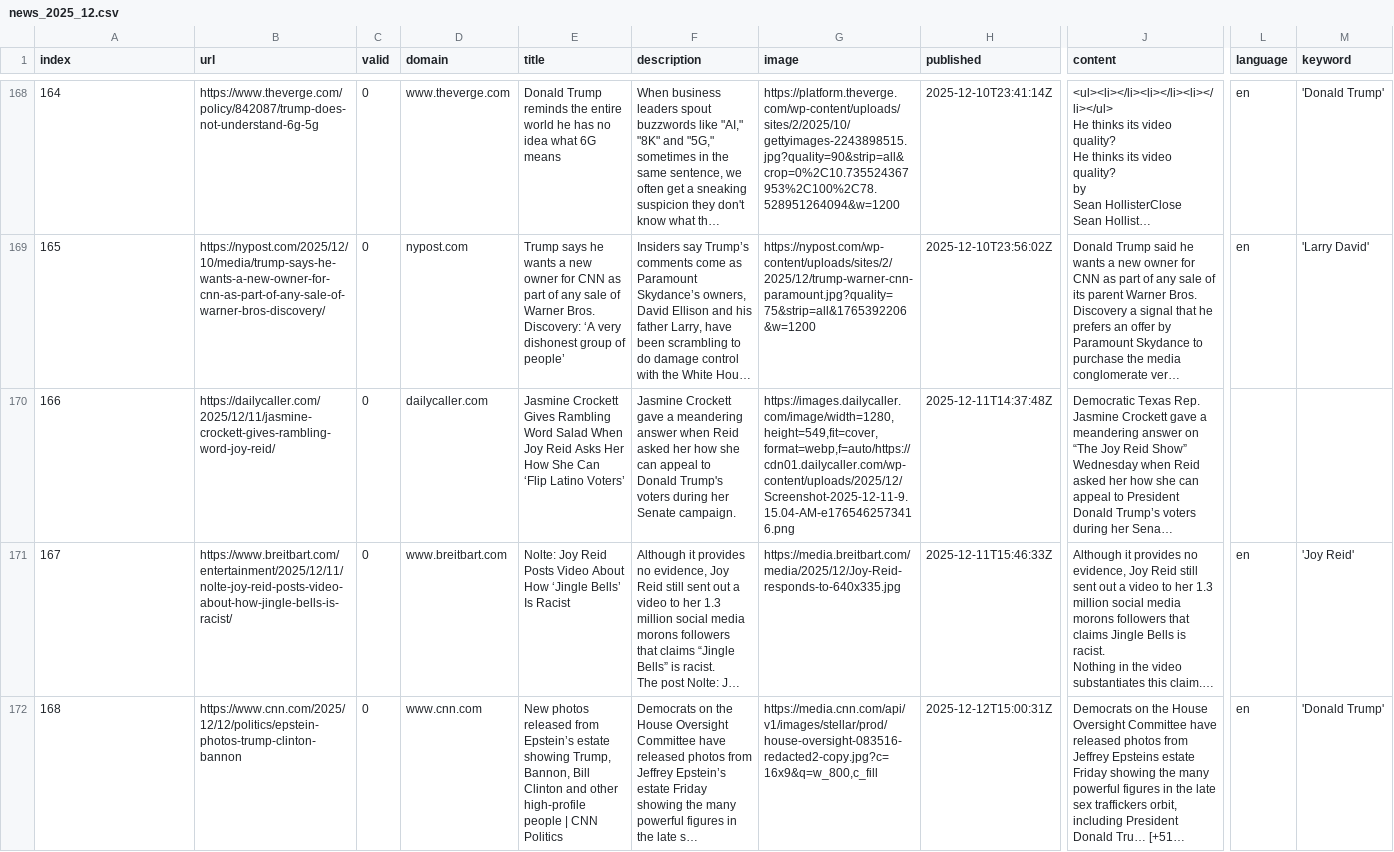
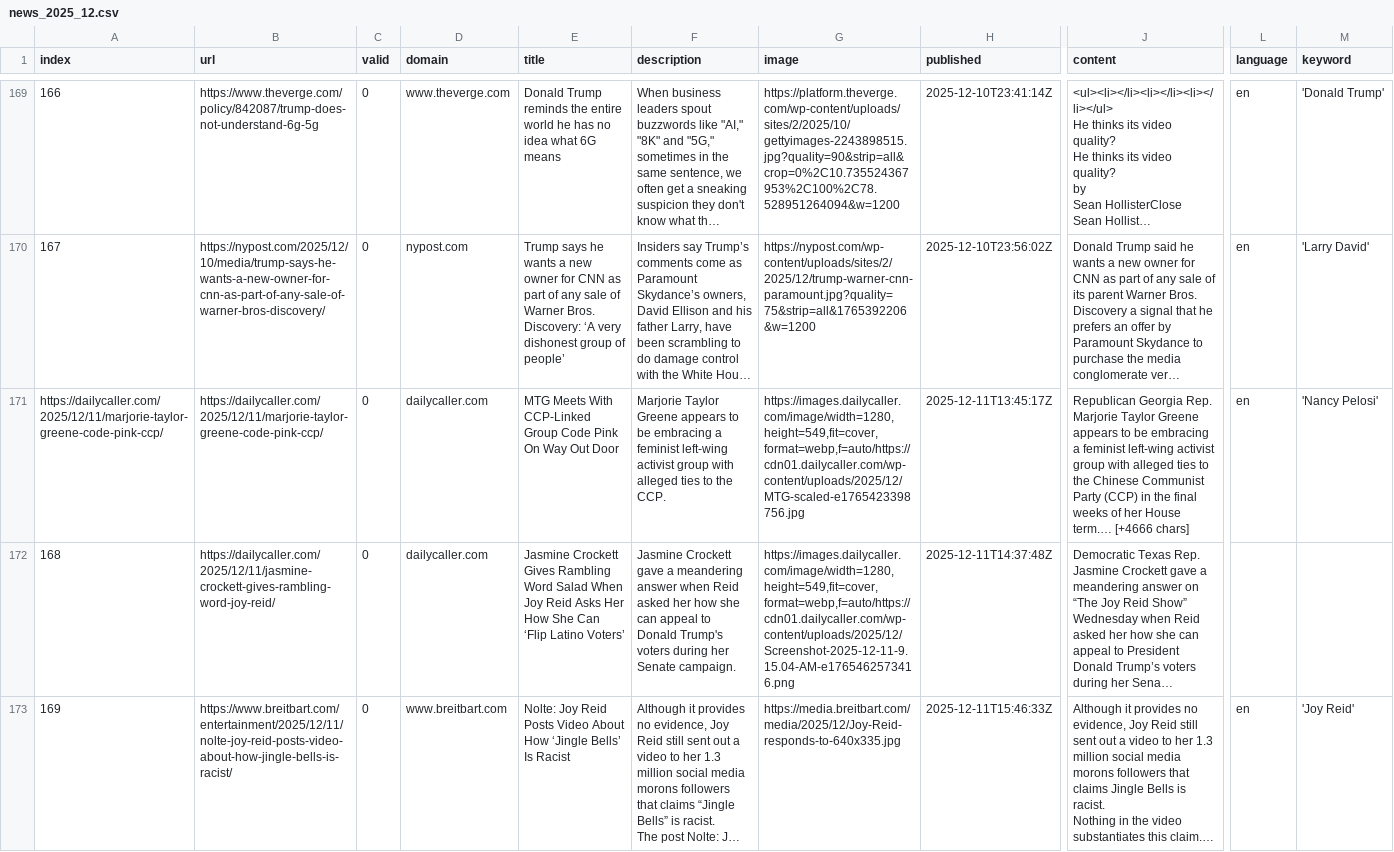
Before and after one commit to JoPhi24-news/peopleWhisperer, a CSV file: csv/news_2025_12.csv, drawn as a sheet; only a part is shown, gaps mark what is left out; the shorter side is filled out with more unchanged rows; long unchanged cells end in …; rows hold the shown columns only; the diff covers the shown part only; the diff names each change by its address in the sheet, - before the commit and + after, or states it on an @@ line.

```diff
--- a/csv/news_2025_12.csv
+++ b/csv/news_2025_12.csv
@@ column A (index) renumbered from row 147 down @@
+row 171: https://dailycaller.com/2025/12/11/marjorie-taylor-greene-code-pink-ccp/ | https://dailycaller.com/2025/12/11/marjorie-taylor-greene-code-pink-ccp/ | 0 | dailycaller.com | MTG Meets With CCP-Linked Group Code Pink On Way Out Door | Marjorie Taylor Greene appears to be embracing a feminist left-wing activist group with alleged ties to the CCP. | https://images.dailycaller.com/image/width=1280,height=549,fit=cover,format=webp,f=auto/https://cdn01.dailycaller.com/wp-content/uploads/2025/12/MTG-scaled-e1765423398756.jpg | 2025-12-11T13:45:17Z | Republican Georgia Rep. Marjorie Taylor Greene appears to be embracing a feminist left-wing activist group with alleged ties to the Chinese Communist Party (CCP) in the final weeks of her House term.… [+4666 chars] | en | 'Nancy Pelosi'
```
Also changed, not shown: 2 added rows elsewhere in this file, keywords.csv, 1 other file.
